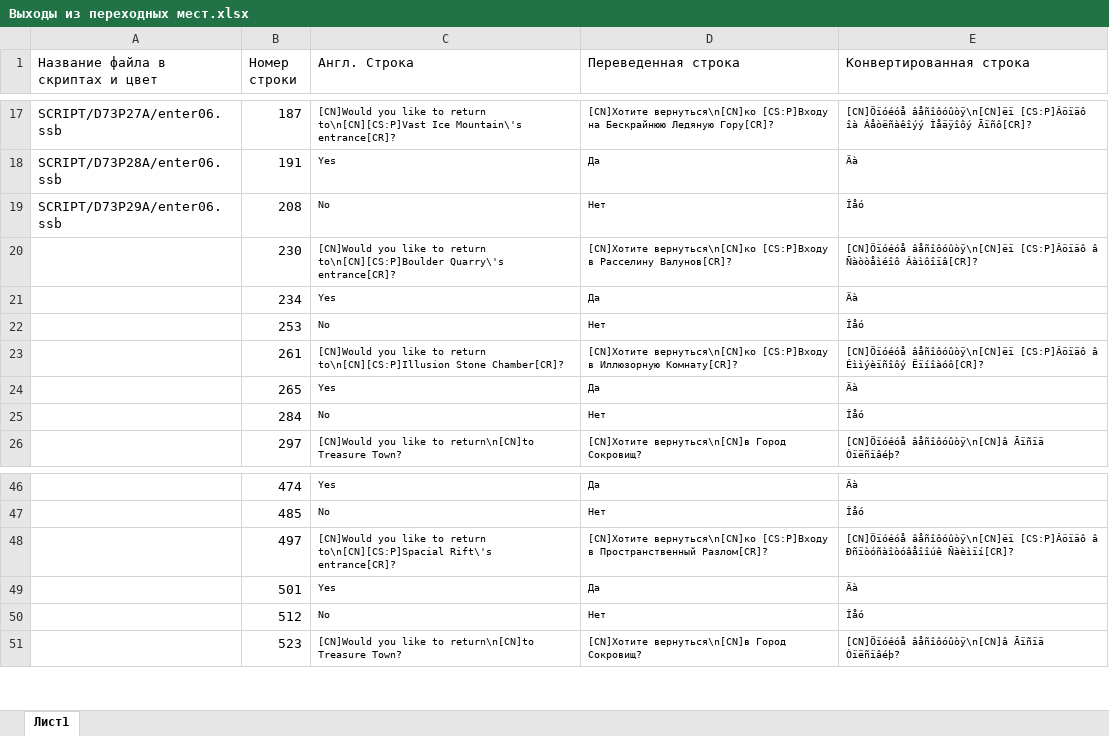
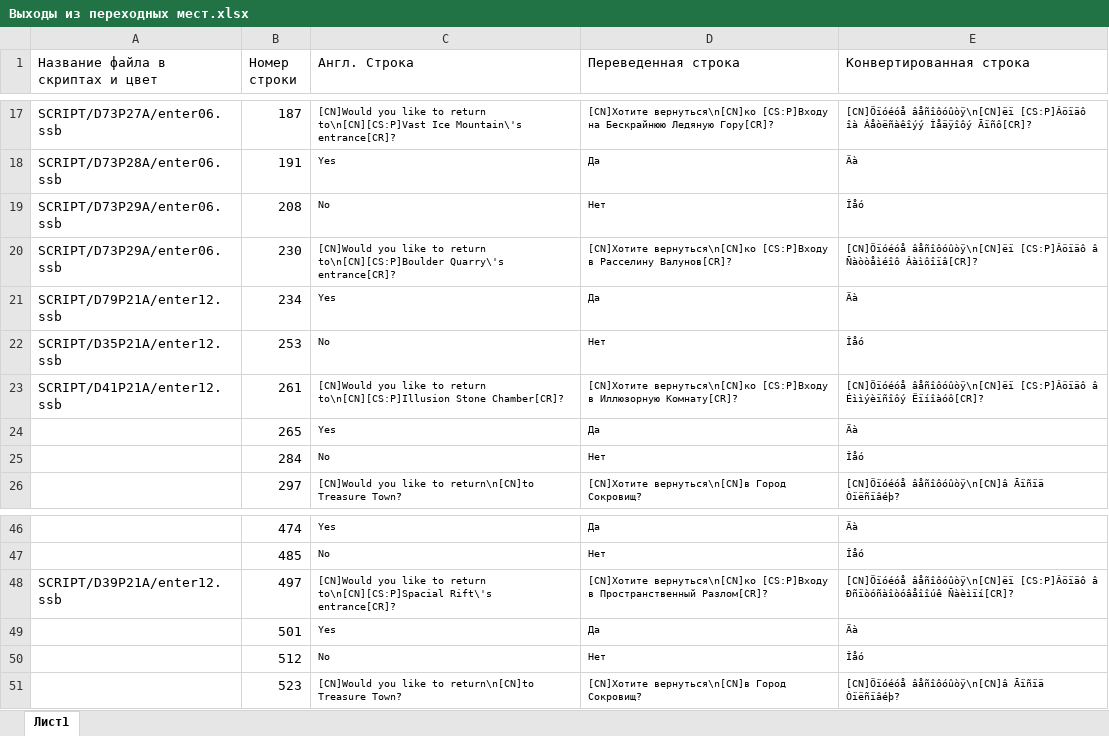
Before and after one commit to Pojirianets/Pokemon-Mystery-Dungeon-EoS-translation-hack-, an Excel workbook: Texts/Выборы в прочих местах/Выходы из переходных мест.xlsx, sheet Лист1, drawn as a sheet; only a part is shown, gaps mark what is left out; values as stored, in another font and other column widths than the file's, no borders; the diff names each change by its address in the sheet, - before the commit and + after, or states it on an @@ line.

Commit message:
Add files via upload

```diff
--- a/Texts/Выборы в прочих местах/Выходы из переходных мест.xlsx (sheet Лист1)
+++ b/Texts/Выборы в прочих местах/Выходы из переходных мест.xlsx (sheet Лист1)
-A20 (Название файла в скриптах и цвет): (empty)
+A20 (Название файла в скриптах и цвет): SCRIPT/D73P29A/enter06.ssb
-A21 (Название файла в скриптах и цвет): (empty)
+A21 (Название файла в скриптах и цвет): SCRIPT/D79P21A/enter12.ssb
-A22 (Название файла в скриптах и цвет): (empty)
+A22 (Название файла в скриптах и цвет): SCRIPT/D35P21A/enter12.ssb
-A23 (Название файла в скриптах и цвет): (empty)
+A23 (Название файла в скриптах и цвет): SCRIPT/D41P21A/enter12.ssb
-A48 (Название файла в скриптах и цвет): (empty)
+A48 (Название файла в скриптах и цвет): SCRIPT/D39P21A/enter12.ssb
```
